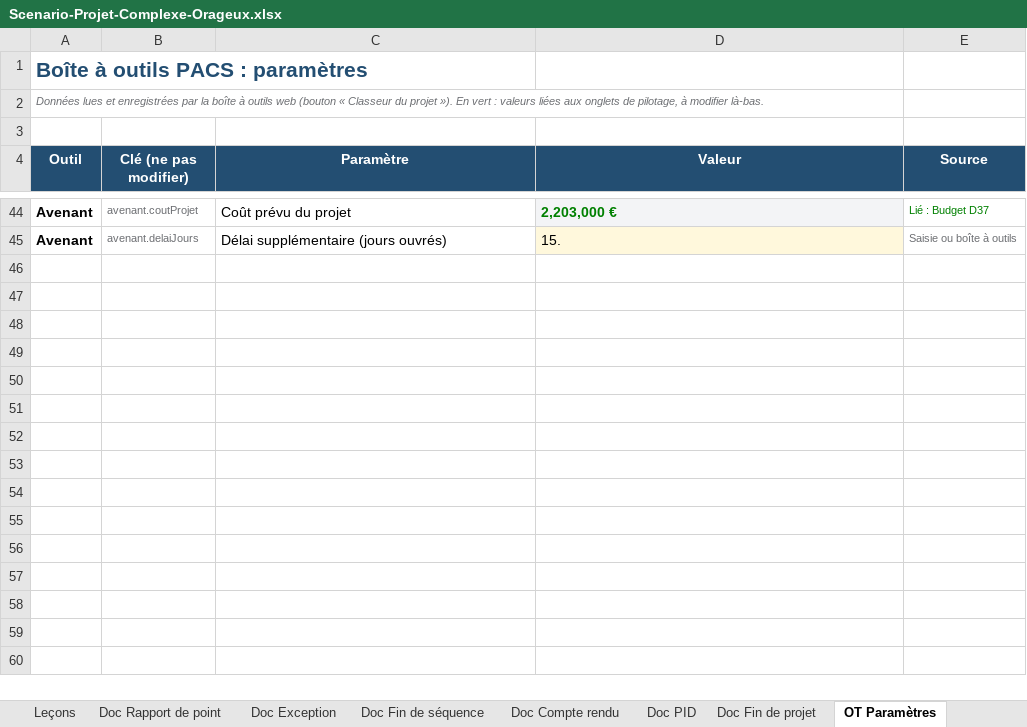
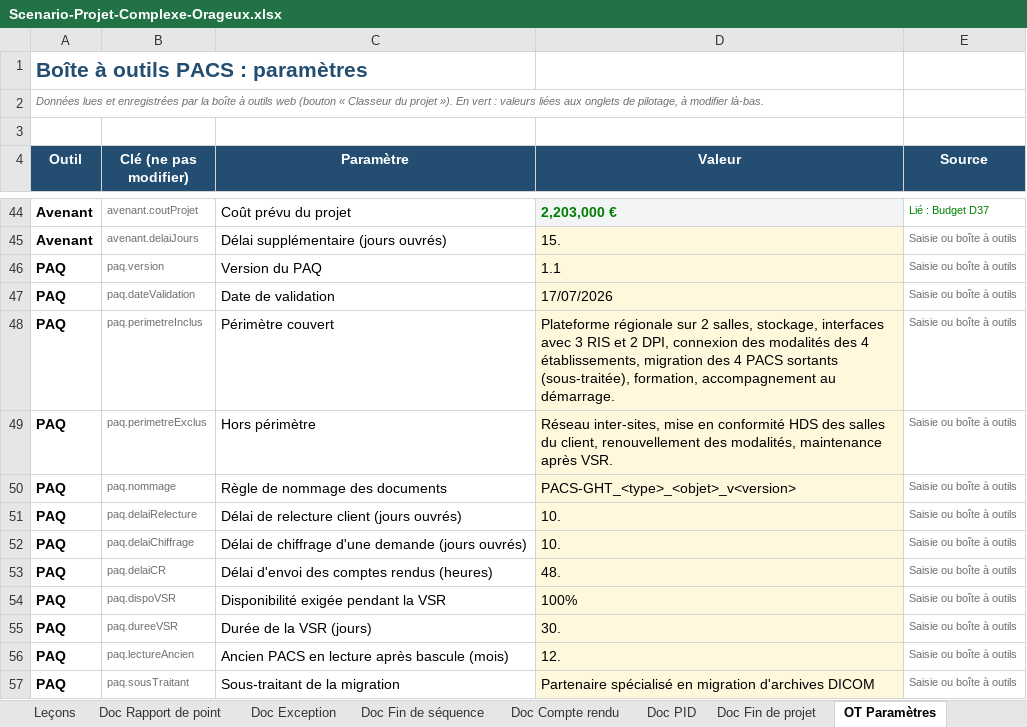
Before and after one commit to Flo128/cockpit-projet-pacs, an Excel workbook: classeurs/Scenario-Projet-Complexe-Orageux.xlsx, sheet OT Paramètres, drawn as a sheet; only a part is shown, gaps mark what is left out; values as stored, in another font and other column widths than the file's, no borders; the diff names each change by its address in the sheet, - before the commit and + after, or states it on an @@ line.

```diff
--- a/classeurs/Scenario-Projet-Complexe-Orageux.xlsx (sheet OT Paramètres)
+++ b/classeurs/Scenario-Projet-Complexe-Orageux.xlsx (sheet OT Paramètres)
+row 46: PAQ | paq.version | Version du PAQ | 1.1 | Saisie ou boîte à outils
+row 47: PAQ | paq.dateValidation | Date de validation | 17/07/2026 | Saisie ou boîte à outils
+row 48: PAQ | paq.perimetreInclus | Périmètre couvert | Plateforme régionale sur 2 salles, stockage, interfaces avec 3 RIS et 2 DPI, connexion des modalités des 4 établissements, migration des 4 PACS sortants (sous-traitée), formation, accompagnement au démarrage. | Saisie ou boîte à outils
+row 49: PAQ | paq.perimetreExclus | Hors périmètre | Réseau inter-sites, mise en conformité HDS des salles du client, renouvellement des modalités, maintenance après VSR. | Saisie ou boîte à outils
+row 50: PAQ | paq.nommage | Règle de nommage des documents | PACS-GHT_<type>_<objet>_v<version> | Saisie ou boîte à outils
+row 51: PAQ | paq.delaiRelecture | Délai de relecture client (jours ouvrés) | 10. | Saisie ou boîte à outils
+row 52: PAQ | paq.delaiChiffrage | Délai de chiffrage d'une demande (jours ouvrés) | 10. | Saisie ou boîte à outils
+row 53: PAQ | paq.delaiCR | Délai d'envoi des comptes rendus (heures) | 48. | Saisie ou boîte à outils
+row 54: PAQ | paq.dispoVSR | Disponibilité exigée pendant la VSR | 100% | Saisie ou boîte à outils
+row 55: PAQ | paq.dureeVSR | Durée de la VSR (jours) | 30. | Saisie ou boîte à outils
+row 56: PAQ | paq.lectureAncien | Ancien PACS en lecture après bascule (mois) | 12. | Saisie ou boîte à outils
+row 57: PAQ | paq.sousTraitant | Sous-traitant de la migration | Partenaire spécialisé en migration d'archives DICOM | Saisie ou boîte à outils
```
Also changed, not shown: other sheet tabs, charts or pictures, classeurs/Pilotage-PRINCE2-PACS-Editeur-Exemple.xlsx, classeurs/Pilotage-PRINCE2-PACS-Editeur-Modele.xlsx, 4 other files.
